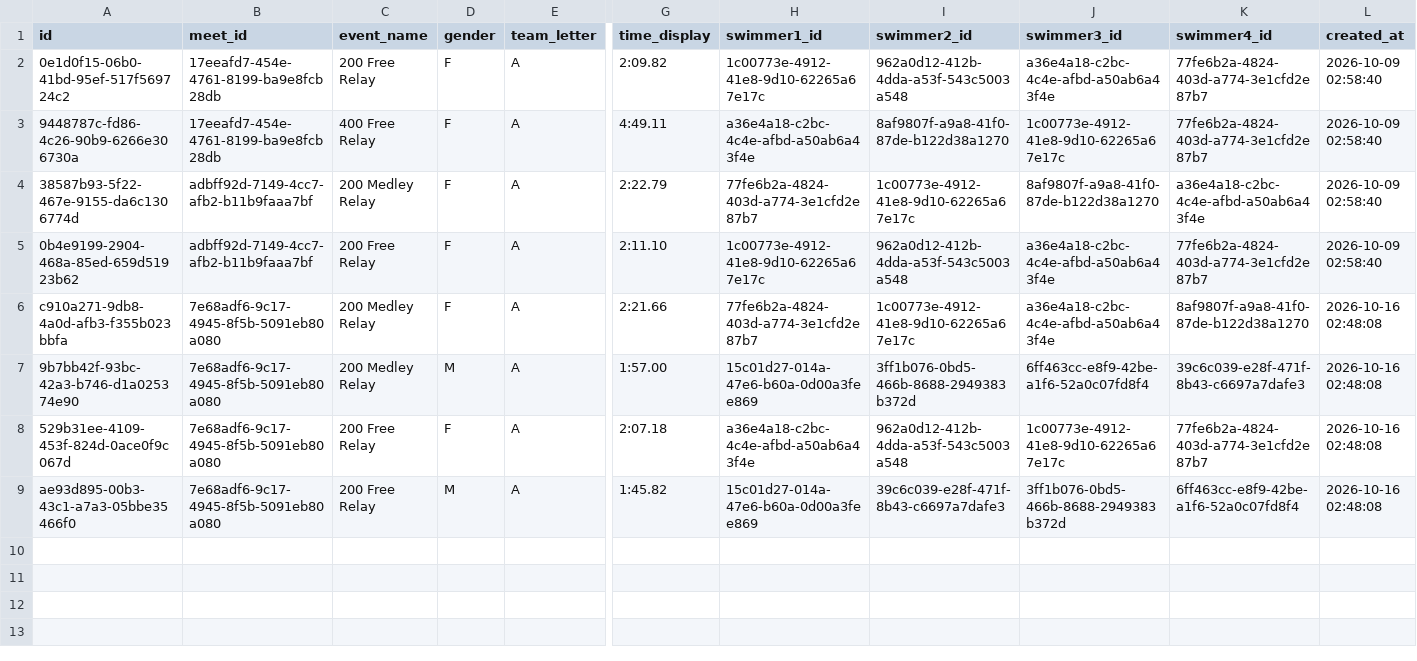
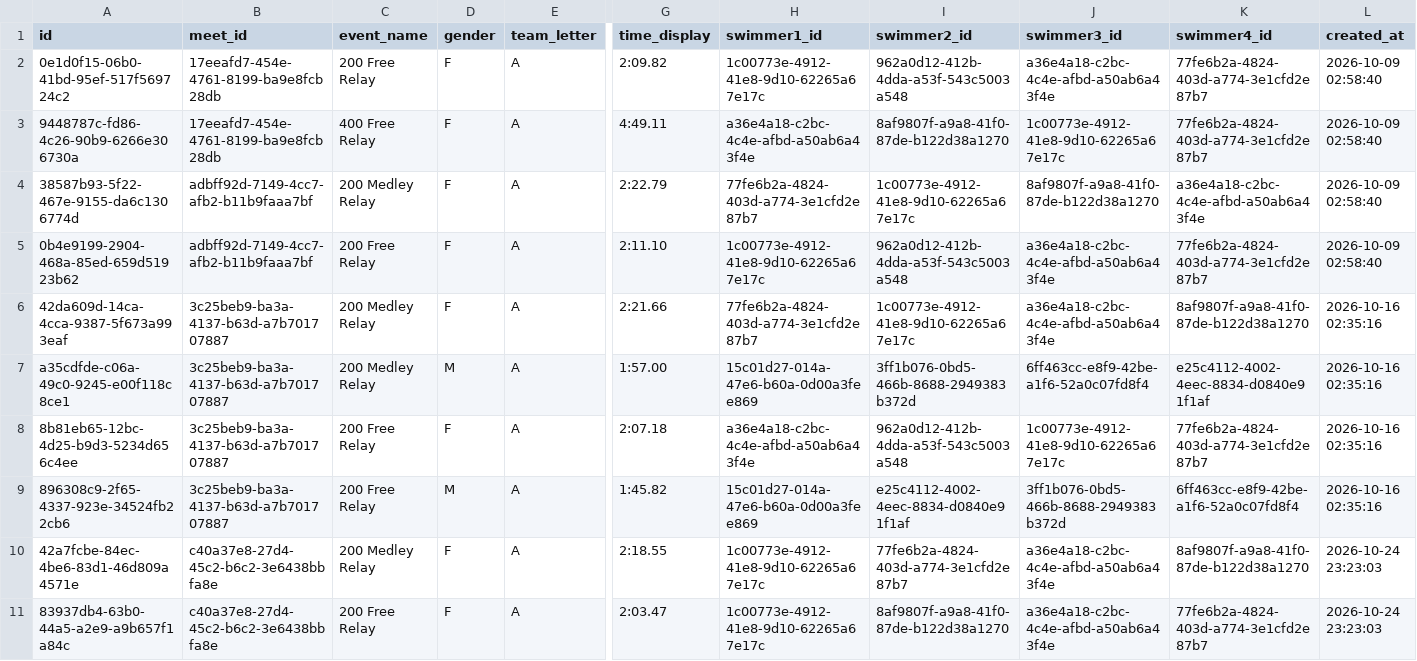
Before and after one commit to joshuarlang-eng/SHS_Tracker, a CSV file: data/Relays.csv, drawn as a sheet; only a part is shown, gaps mark what is left out; rows hold the shown columns only; the diff names each change by its address in the sheet, - before the commit and + after, or states it on an @@ line.

```diff
--- a/data/Relays.csv
+++ b/data/Relays.csv
-A6 (id): c910a271-9db8-4a0d-afb3-f355b023bbfa
+A6 (id): 42da609d-14ca-4cca-9387-5f673a993eaf
-B6:B9 (meet_id): 7e68adf6-9c17-4945-8f5b-5091eb80a080
+B6:B9 (meet_id): 3c25beb9-ba3a-4137-b63d-a7b701707887
-L6:L9 (created_at): 2026-10-16 02:48:08
+L6:L9 (created_at): 2026-10-16 02:35:16
-A7 (id): 9b7bb42f-93bc-42a3-b746-d1a025374e90
+A7 (id): a35cdfde-c06a-49c0-9245-e00f118c8ce1
-K7 (swimmer4_id): 39c6c039-e28f-471f-8b43-c6697a7dafe3
+K7 (swimmer4_id): e25c4112-4002-4eec-8834-d0840e91f1af
-A8 (id): 529b31ee-4109-453f-824d-0ace0f9c067d
+A8 (id): 8b81eb65-12bc-4d25-b9d3-5234d656c4ee
-A9 (id): ae93d895-00b3-43c1-a7a3-05bbe35466f0
+A9 (id): 896308c9-2f65-4337-923e-34524fb22cb6
-I9 (swimmer2_id): 39c6c039-e28f-471f-8b43-c6697a7dafe3
+I9 (swimmer2_id): e25c4112-4002-4eec-8834-d0840e91f1af
+row 10: 42a7fcbe-84ec-4be6-83d1-46d809a4571e | c40a37e8-27d4-45c2-b6c2-3e6438bbfa8e | 200 Medley Relay | F | A | 2:18.55 | 1c00773e-4912-41e8-9d10-62265a67e17c | 77fe6b2a-4824-403d-a774-3e1cfd2e87b7 | a36e4a18-c2bc-4c4e-afbd-a50ab6a43f4e | 8af9807f-a9a8-41f0-87de-b122d38a1270 | 2026-10-24 23:23:03
+row 11: 83937db4-63b0-44a5-a2e9-a9b657f1a84c | c40a37e8-27d4-45c2-b6c2-3e6438bbfa8e | 200 Free Relay | F | A | 2:03.47 | 1c00773e-4912-41e8-9d10-62265a67e17c | 8af9807f-a9a8-41f0-87de-b122d38a1270 | a36e4a18-c2bc-4c4e-afbd-a50ab6a43f4e | 77fe6b2a-4824-403d-a774-3e1cfd2e87b7 | 2026-10-24 23:23:03
```
Also changed, not shown: data/Meets.csv, data/Swim_splits.csv, 16 other files.
